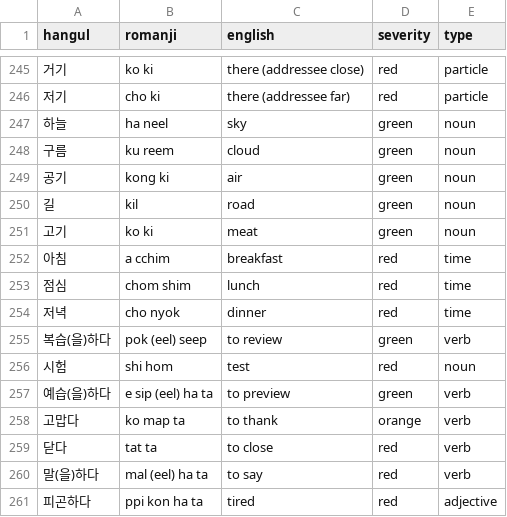
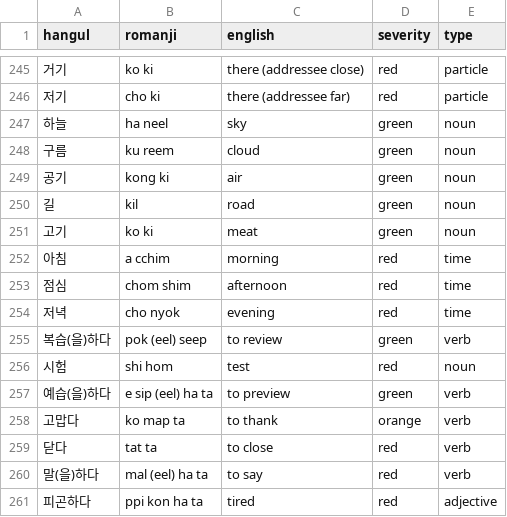
Before and after one commit to aquanow-calvin/aquanow-calvin.github.io, a CSV file: vocab_1.csv, drawn as a sheet; only a part is shown, gaps mark what is left out.

Commit message:
Updates

```diff
--- a/vocab_1.csv
+++ b/vocab_1.csv
@@ -251,5 +251,5 @@ hangul,romanji,english,severity,type
 고기,ko ki,meat,green,noun
-아침,a cchim,breakfast,red,time
-점심,chom shim,lunch,red,time
-저녁,cho nyok,dinner,red,time
+아침,a cchim,morning,red,time
+점심,chom shim,afternoon,red,time
+저녁,cho nyok,evening,red,time
 복습(을)하다,pok (eel) seep,to review,green,verb
```
